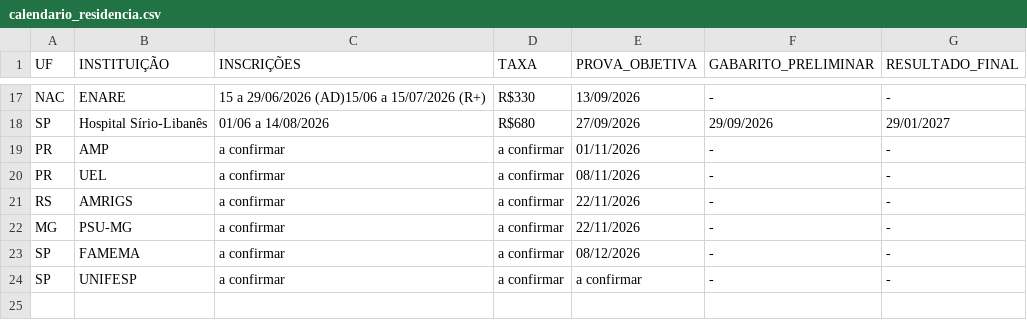
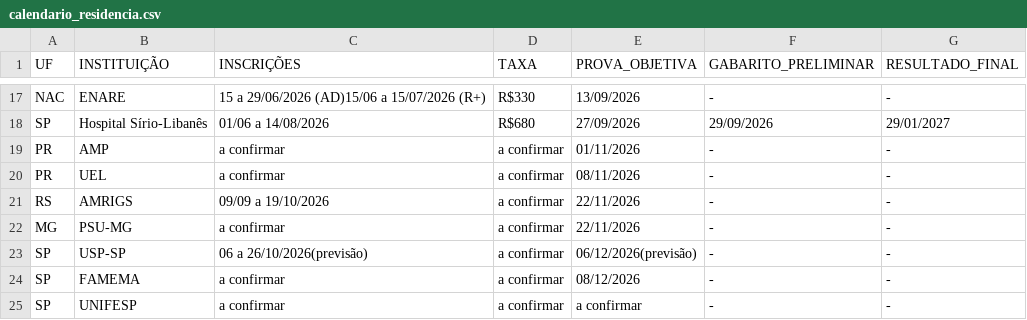
Before and after one commit to cadeteafya/calendario-provas, a CSV file: data/calendario_residencia.csv, drawn as a sheet; only a part is shown, gaps mark what is left out.

```diff
--- a/data/calendario_residencia.csv
+++ b/data/calendario_residencia.csv
@@ -20,4 +20,5 @@ PR,AMP,a confirmar,a confirmar,01/11/2026,-,-
 PR,UEL,a confirmar,a confirmar,08/11/2026,-,-
-RS,AMRIGS,a confirmar,a confirmar,22/11/2026,-,-
+RS,AMRIGS,09/09 a 19/10/2026,a confirmar,22/11/2026,-,-
 MG,PSU-MG,a confirmar,a confirmar,22/11/2026,-,-
+SP,USP-SP,06 a 26/10/2026(previsão),a confirmar,06/12/2026(previsão),-,-
 SP,FAMEMA,a confirmar,a confirmar,08/12/2026,-,-
```
Also changed, not shown: 2 other files.
